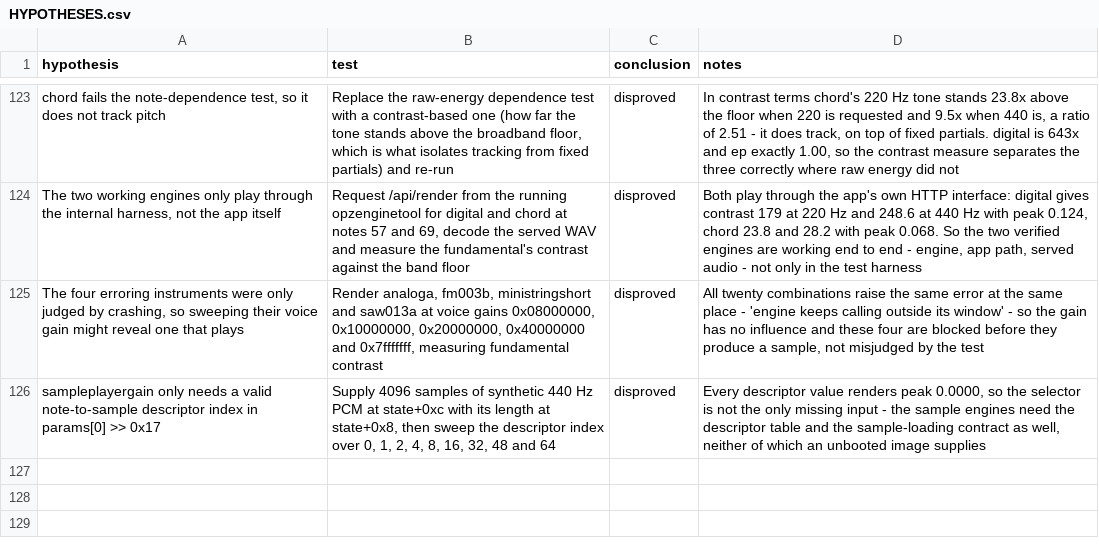
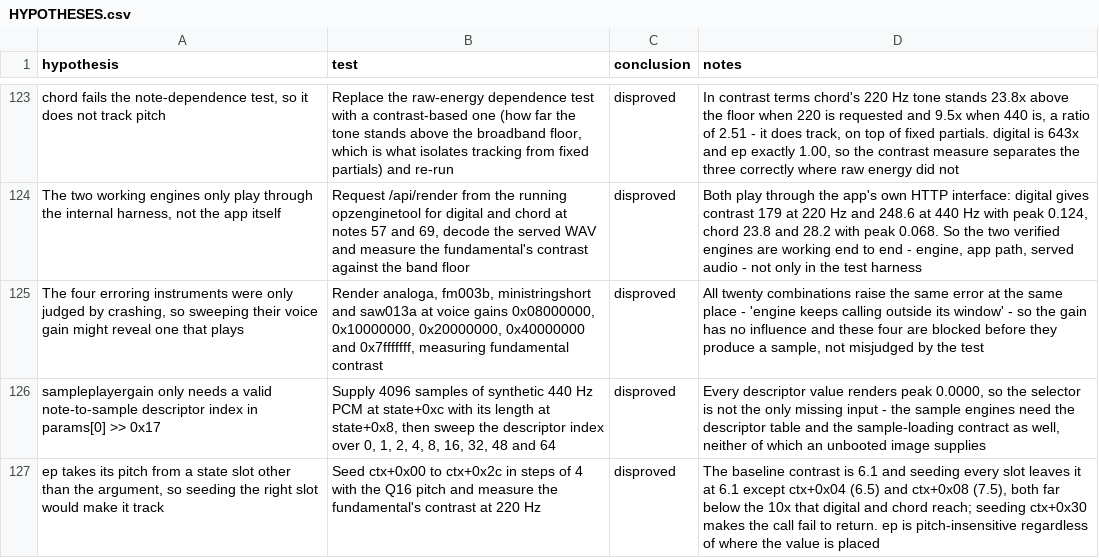
Before and after one commit to ioma8/opz-firmware-notes, a CSV file: HYPOTHESES.csv, drawn as a sheet; only a part is shown, gaps mark what is left out.

Commit message:
Rule out a state slot as ep's pitch input

```diff
--- a/HYPOTHESES.csv
+++ b/HYPOTHESES.csv
@@ -126 +126,2 @@
 "sampleplayergain only needs a valid note-to-sample descriptor index in params[0] >> 0x17","Supply 4096 samples of synthetic 440 Hz PCM at state+0xc with its length at state+0x8, then sweep the descriptor index over 0, 1, 2, 4, 8, 16, 32, 48 and 64","disproved","Every descriptor value renders peak 0.0000, so the selector is not the only missing input - the sample engines need the descriptor table and the sample-loading contract as well, neither of which an unbooted image supplies"
+"ep takes its pitch from a state slot other than the argument, so seeding the right slot would make it track","Seed ctx+0x00 to ctx+0x2c in steps of 4 with the Q16 pitch and measure the fundamental's contrast at 220 Hz","disproved","The baseline contrast is 6.1 and seeding every slot leaves it at 6.1 except ctx+0x04 (6.5) and ctx+0x08 (7.5), both far below the 10x that digital and chord reach; seeding ctx+0x30 makes the call fail to return. ep is pitch-insensitive regardless of where the value is placed"
```
